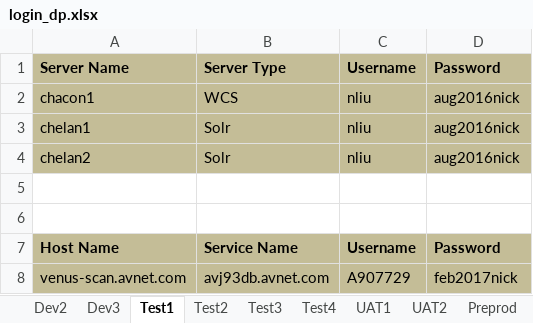
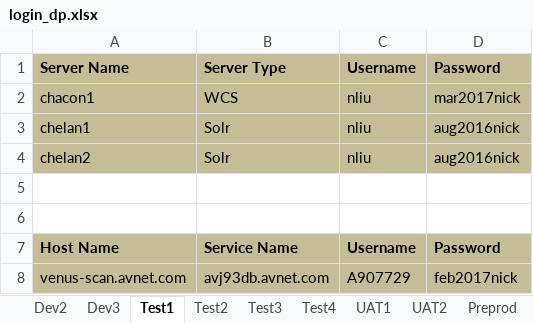
Before and after one commit to synico/learn_hub, an Excel workbook: document/login_dp.xlsx, sheet Test1, drawn as a sheet; values as stored, in another font and other column widths than the file's, no borders; the diff names each change by its address in the sheet, - before the commit and + after, or states it on an @@ line.

```diff
--- a/document/login_dp.xlsx (sheet Test1)
+++ b/document/login_dp.xlsx (sheet Test1)
-D2: aug2016nick
+D2: mar2017nick
```
Also changed, not shown: sheet Test4, sheet Prod, other sheet tabs.
